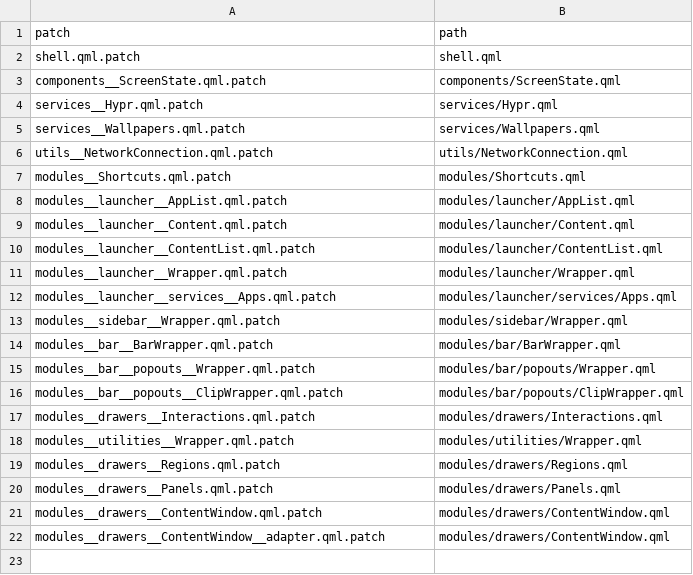
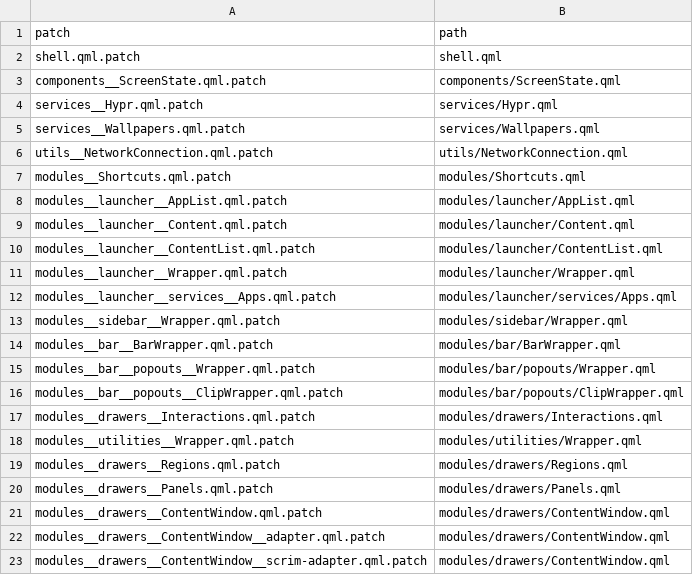
Before and after one commit to DilanRC/CaeRice, a TSV file: caelestia/patches/MANIFEST.tsv, drawn as a sheet.

```diff
--- a/caelestia/patches/MANIFEST.tsv
+++ b/caelestia/patches/MANIFEST.tsv
@@ -22 +22,2 @@ modules__drawers__ContentWindow.qml.patch	modules/drawers/ContentWindow.qml
 modules__drawers__ContentWindow__adapter.qml.patch	modules/drawers/ContentWindow.qml
+modules__drawers__ContentWindow__scrim-adapter.qml.patch	modules/drawers/ContentWindow.qml
```
Also changed, not shown: 2 other files.
